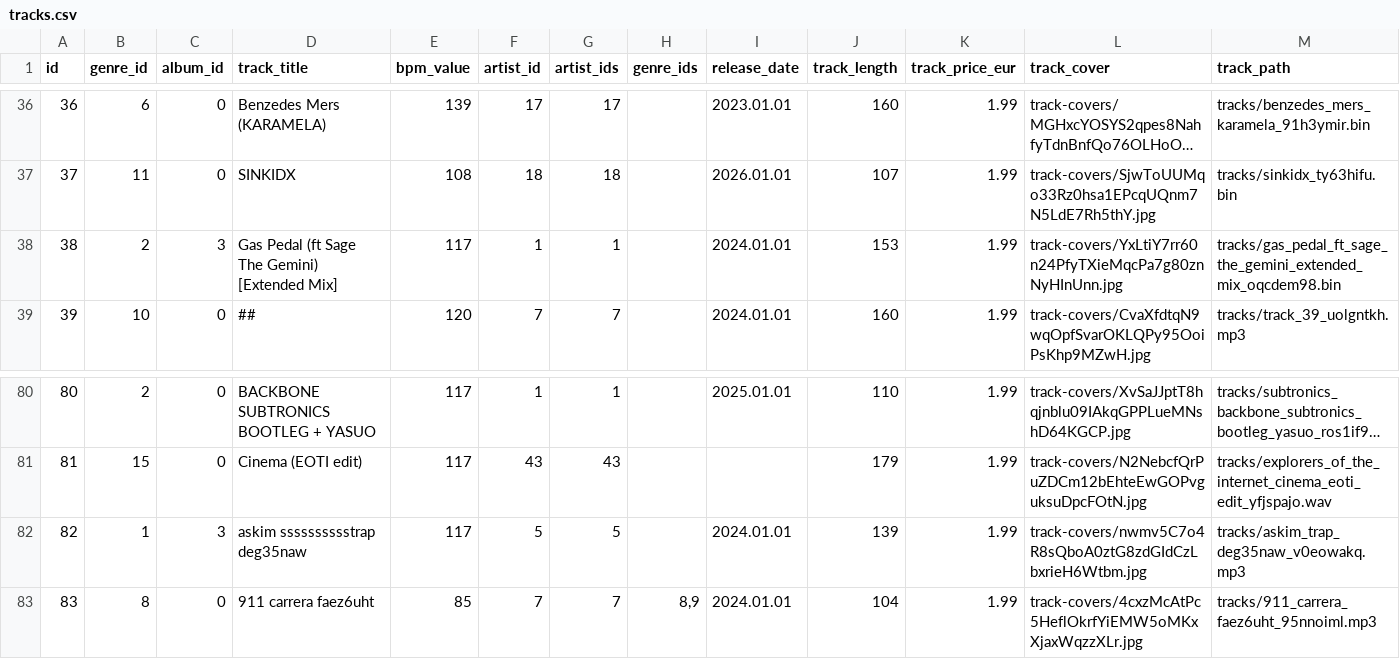
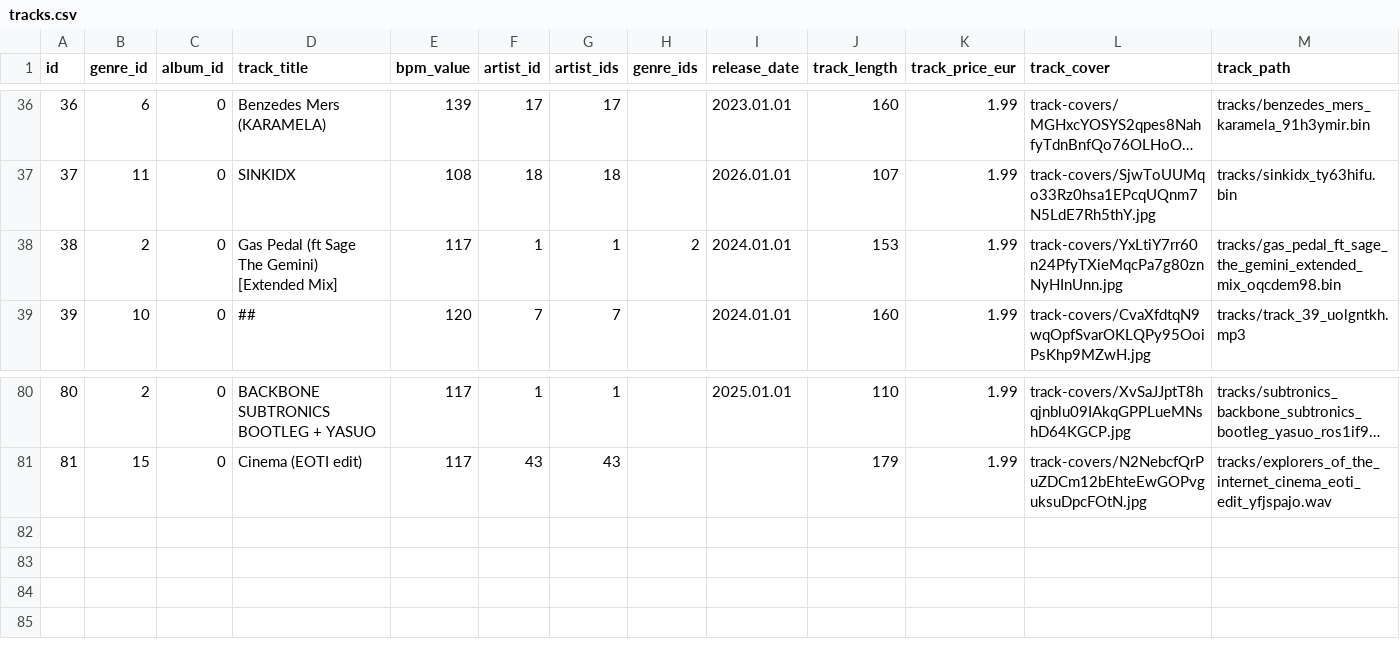
Before and after one commit to neritinc/DOOMSHOP-music, a CSV file: server/database/csv/tracks.csv, drawn as a sheet; only a part is shown, gaps mark what is left out; long unchanged cells end in …; rows hold the shown columns only; the diff names each change by its address in the sheet, - before the commit and + after, or states it on an @@ line.

```diff
--- a/server/database/csv/tracks.csv
+++ b/server/database/csv/tracks.csv
-C38 (album_id): 3
+C38 (album_id): 0
-H38 (genre_ids): (empty)
+H38 (genre_ids): 2
-row 82: 82 | 1 | 3 | askim sssssssssstrap deg35naw | 117 | 5 | 5 |  | 2024.01.01 | 139 | 1.99 | track-covers/nwmv5C7o4R8sQboA0ztG8zdGIdCzLbxrieH6Wtbm.jpg | tracks/askim_trap_deg35naw_v0eowakq.mp3
-row 83: 83 | 8 | 0 | 911 carrera faez6uht | 85 | 7 | 7 | 8,9 | 2024.01.01 | 104 | 1.99 | track-covers/4cxzMcAtPc5HeflOkrfYiEMW5oMKxXjaxWqzzXLr.jpg | tracks/911_carrera_faez6uht_95nnoiml.mp3
```
Also changed, not shown: server/database/csv/track_previews.csv, 8 other files.
